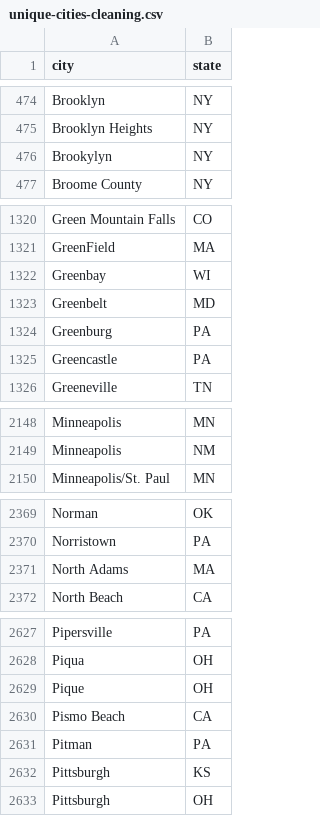
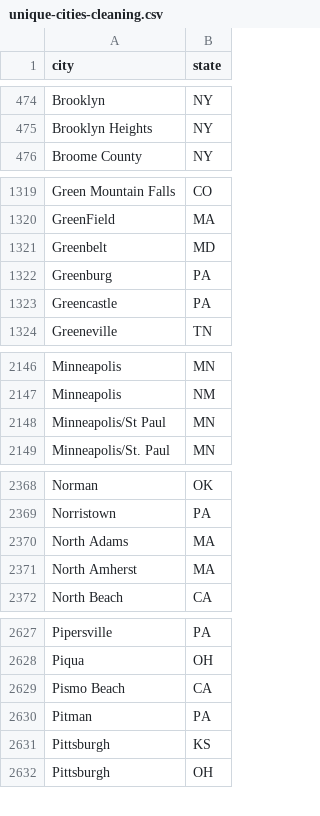
Before and after one commit to regan008/MGG-LC-Data, a CSV file: full-data-processing/unique-cities-cleaning.csv, drawn as a sheet; only a part is shown, gaps mark what is left out; removed rows and columns are numbered as before the commit, all else as after; the diff covers the shown part only; the diff names each change by its address in the sheet, - before the commit and + after, or states it on an @@ line.

```diff
--- a/full-data-processing/unique-cities-cleaning.csv
+++ b/full-data-processing/unique-cities-cleaning.csv
-row 476: Brookylyn | NY
-row 1322: Greenbay | WI
+row 2148: Minneapolis/St Paul | MN
+row 2371: North Amherst | MA
-row 2629: Pique | OH
```
Also changed, not shown: 3 removed rows elsewhere in this file, GG-Data/gg-1985.csv, full-data-processing/final-output-data/cleaned-types-counts.csv, 18 other files.
